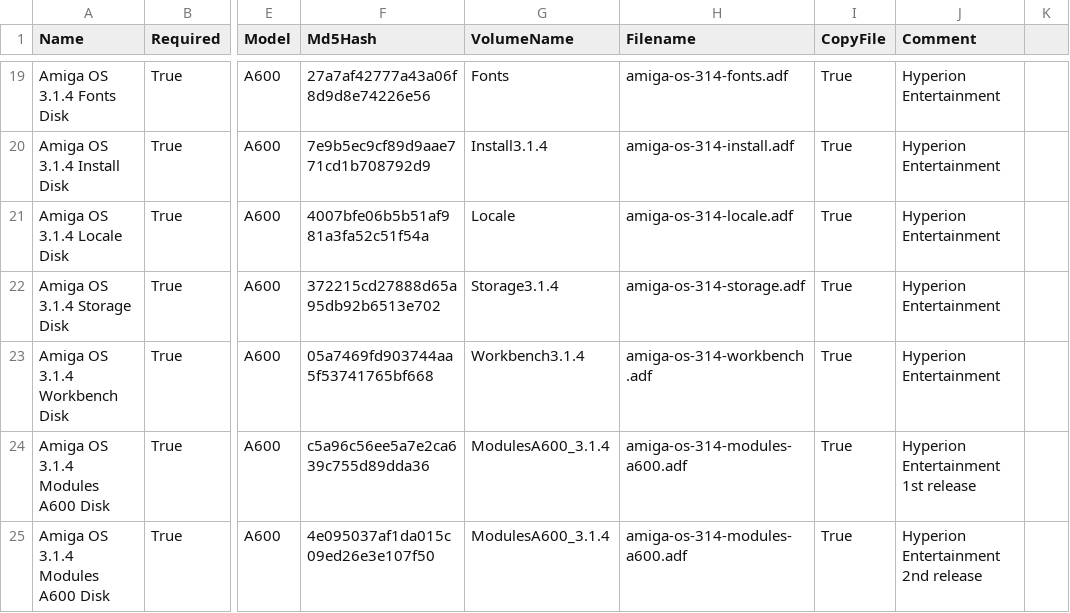
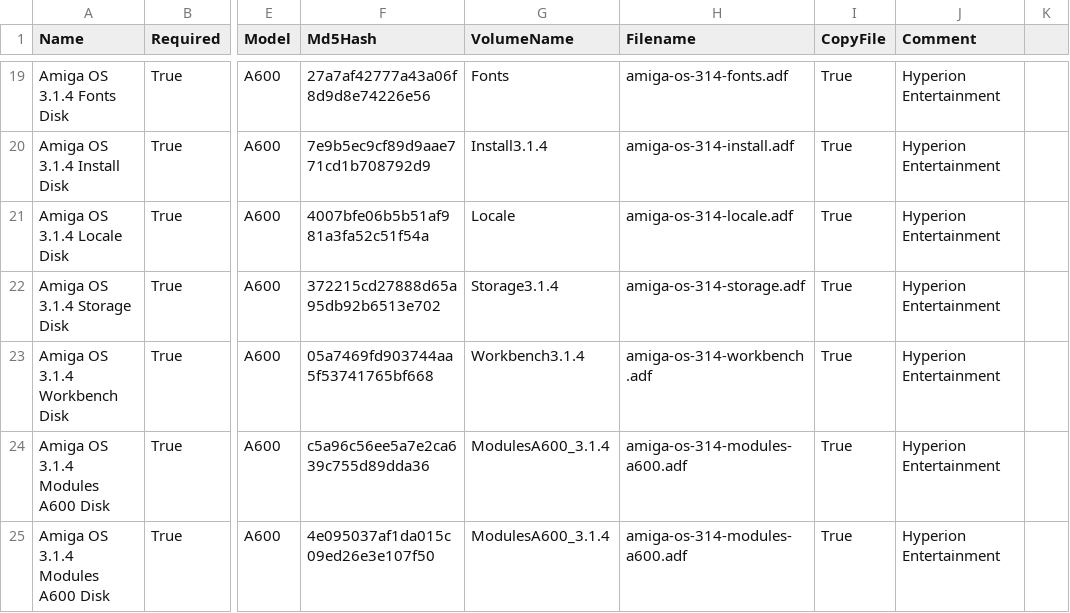
Before and after one commit to henrikstengaard/hstwb-installer, a CSV file: data/amiga-os-entries.csv, drawn as a sheet; only a part is shown, gaps mark what is left out; the diff covers the shown part only; the diff names each change by its address in the sheet, - before the commit and + after, or states it on an @@ line.

```diff
--- a/data/amiga-os-entries.csv
+++ b/data/amiga-os-entries.csv
-J24 (Comment): Hyperion Entertainment 1st release
+J24 (Comment): Hyperion Entertainment
-J25 (Comment): Hyperion Entertainment 2nd release
+J25 (Comment): Hyperion Entertainment
```
Also changed, not shown: 3 added rows and 9 edited cells elsewhere in this file, 3 other files.
